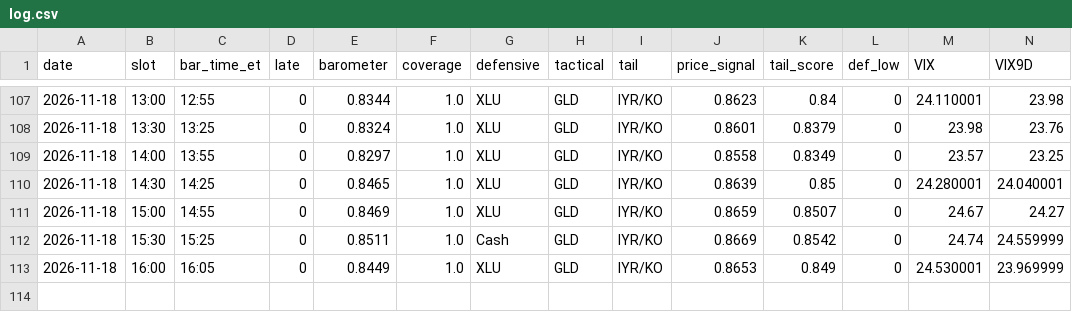
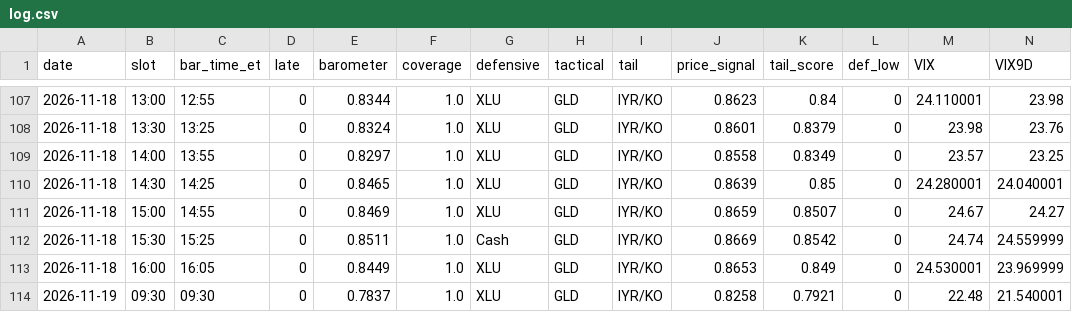
Before and after one commit to leveragevolatilitylife/Volatility-Barometer, a CSV file: data/log.csv, drawn as a sheet; only a part is shown, gaps mark what is left out; rows hold the shown columns only; the diff names each change by its address in the sheet, - before the commit and + after, or states it on an @@ line.

Commit message:
data: 2026-11-19T14:55:21Z

```diff
--- a/data/log.csv
+++ b/data/log.csv
+row 114: 2026-11-19 | 09:30 | 09:30 | 0 | 0.7837 | 1.0 | XLU | GLD | IYR/KO | 0.8258 | 0.7921 | 0 | 22.48 | 21.540001
```
Also changed, not shown: data/raw_log.csv, 3 other files.
